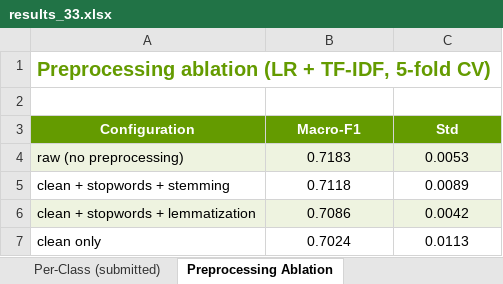
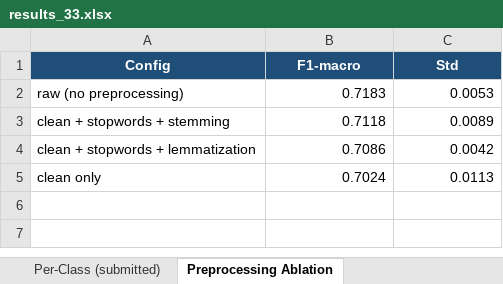
Before and after one commit to tiagoslantunes/text-mining-financial-sentiment, an Excel workbook: results_33.xlsx, sheet Preprocessing Ablation, drawn as a sheet; values as stored, in another font and other column widths than the file's, no borders; removed rows and columns are numbered as before the commit, all else as after; the diff names each change by its address in the sheet, - before the commit and + after, or states it on an @@ line.

```diff
--- a/results_33.xlsx (sheet Preprocessing Ablation)
+++ b/results_33.xlsx (sheet Preprocessing Ablation)
-row 1: Preprocessing ablation (LR + TF-IDF, 5-fold CV)
-row 2: (empty)
-A1: Configuration
+A1: Config
-A1:C1 fill: #649B00
+A1:C1 fill: #1F4E78
-B1: Macro-F1
+B1: F1-macro
-A2:C2 fill: #EEF3E0
+A2:C2 fill: none
-B2:C5 alignment: center
+B2:C5 alignment: right
-A4:C4 fill: #EEF3E0
+A4:C4 fill: none
```
Also changed, not shown: sheet Backbone Search, sheet Per-Class (submitted), sheet Model Comparison, sheet Summary, 22 other files.
